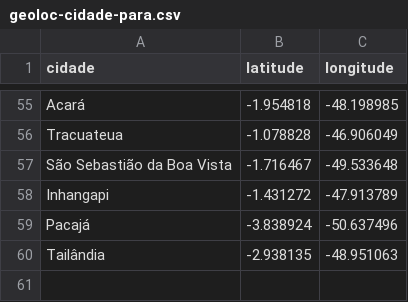
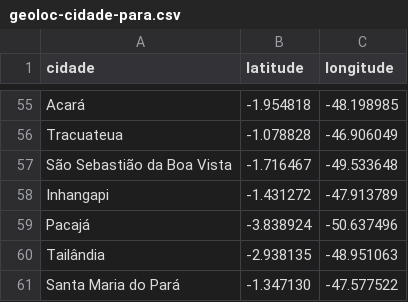
Before and after one commit to linocesar/covidpa, a CSV file: geoloc-cidade-para.csv, drawn as a sheet; only a part is shown, gaps mark what is left out.

```diff
--- a/geoloc-cidade-para.csv
+++ b/geoloc-cidade-para.csv
@@ -60 +60,2 @@ Pacajá,-3.838924,-50.637496
 Tailândia,-2.938135,-48.951063
+Santa Maria do Pará,-1.347130,-47.577522
```
Also changed, not shown: casoConfirmadosUnicos.csv, 1 other file.
